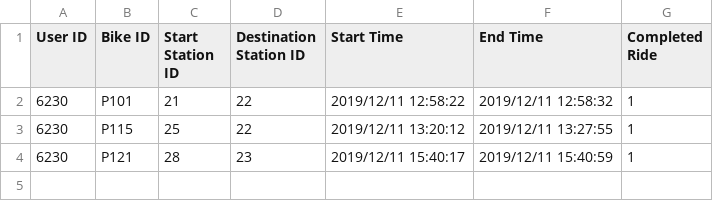
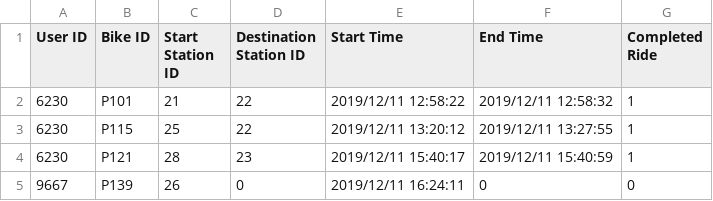
Before and after one commit to hnc13/a4, a CSV file: data-files/ride-history.csv, drawn as a sheet; the diff names each change by its address in the sheet, - before the commit and + after, or states it on an @@ line.

```diff
--- a/data-files/ride-history.csv
+++ b/data-files/ride-history.csv
+row 5: 9667 | P139 | 26 | 0 | 2019/12/11 16:24:11 | 0 | 0
```
Also changed, not shown: data-files/bikeLocation-data.csv, data-files/station-data.csv, 1 other file.
